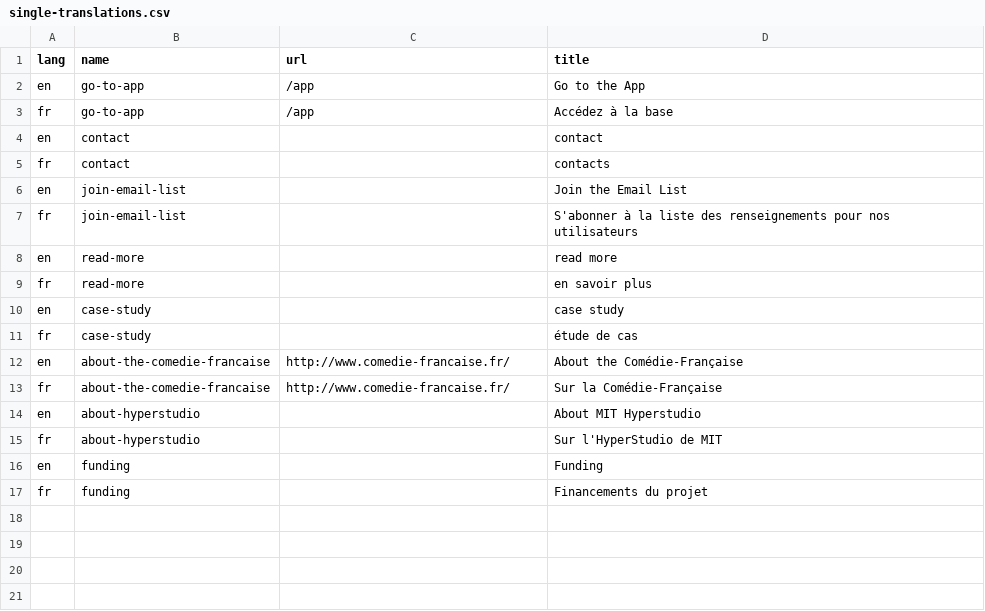
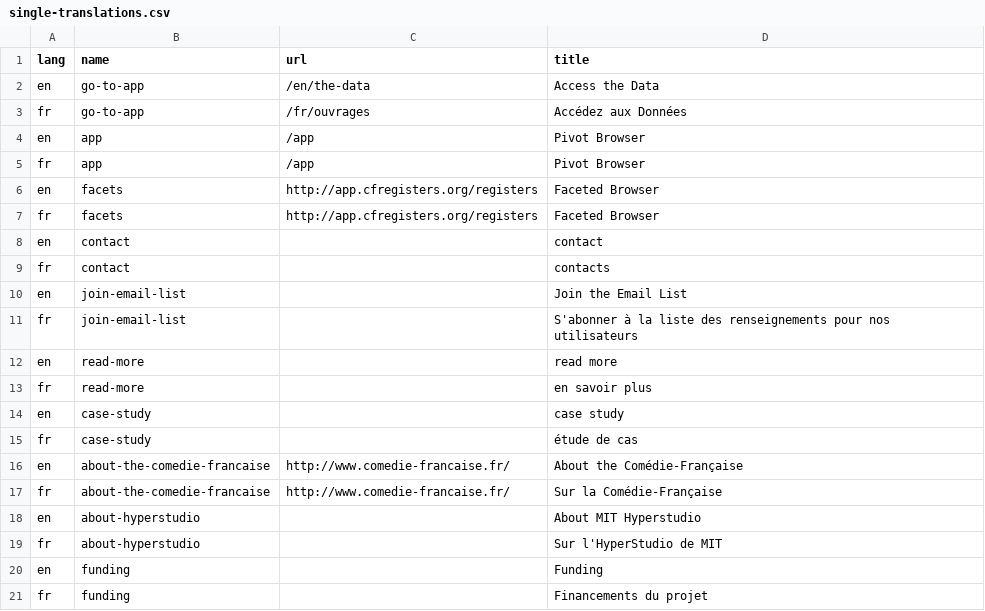
Before and after one commit to jsravel4/cfrp-website, a CSV file: _data/single-translations.csv, drawn as a sheet.

```diff
--- a/_data/single-translations.csv
+++ b/_data/single-translations.csv
@@ -1,4 +1,8 @@
 "lang","name","url","title"
-"en","go-to-app","/app","Go to the App"
-"fr","go-to-app","/app","Accédez à la base"
+"en","go-to-app","/en/the-data","Access the Data"
+"fr","go-to-app","/fr/ouvrages","Accédez aux Données"
+"en","app","/app","Pivot Browser"
+"fr","app","/app","Pivot Browser"
+"en","facets","http://app.cfregisters.org/registers","Faceted Browser"
+"fr","facets","http://app.cfregisters.org/registers","Faceted Browser"
 "en","contact","","contact"
```
Also changed, not shown: _data/navigation-translations.csv, _data/the-data-navigation-translations.csv, 5 other files.
